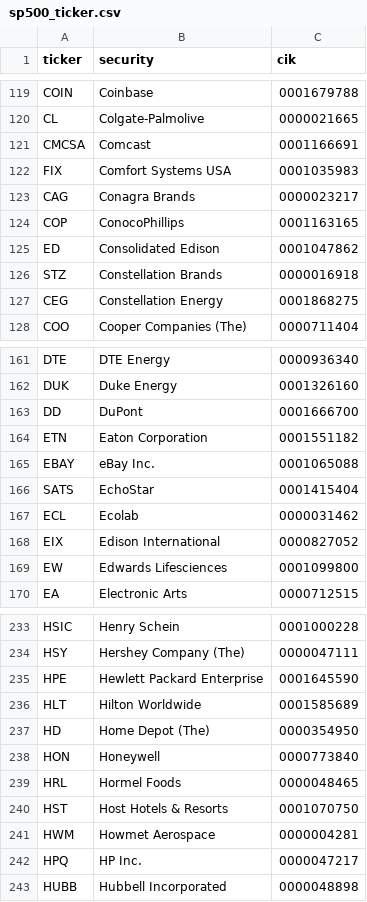
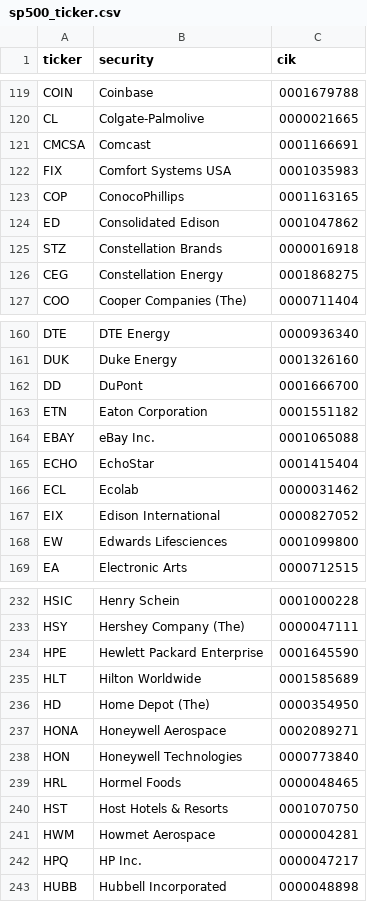
Before and after one commit to 20070316lbw-netizen/Quant-Lab, a CSV file: src/quant_lab/database/sp500_ticker.csv, drawn as a sheet; only a part is shown, gaps mark what is left out.

```diff
--- a/src/quant_lab/database/sp500_ticker.csv
+++ b/src/quant_lab/database/sp500_ticker.csv
@@ -122,3 +122,2 @@ CMCSA,Comcast,0001166691
 FIX,Comfort Systems USA,0001035983
-CAG,Conagra Brands,0000023217
 COP,ConocoPhillips,0001163165
@@ -165,3 +164,3 @@ ETN,Eaton Corporation,0001551182
 EBAY,eBay Inc.,0001065088
-SATS,EchoStar,0001415404
+ECHO,EchoStar,0001415404
 ECL,Ecolab,0000031462
@@ -237,3 +236,4 @@ HLT,Hilton Worldwide,0001585689
 HD,Home Depot (The),0000354950
-HON,Honeywell,0000773840
+HONA,Honeywell Aerospace,0002089271
+HON,Honeywell Technologies,0000773840
 HRL,Hormel Foods,0000048465
```
Also changed, not shown: 6 other files.
